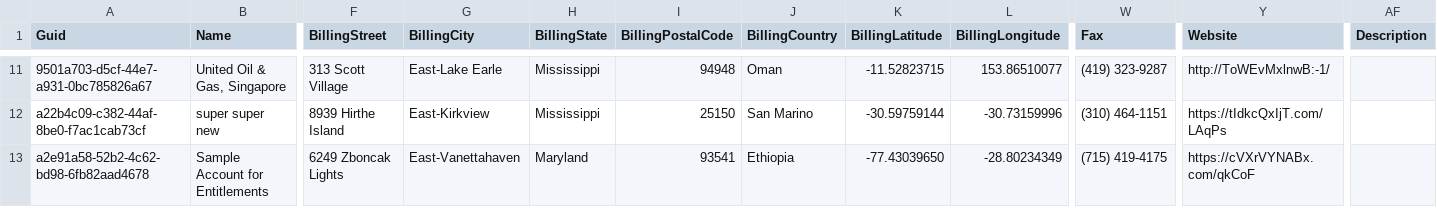
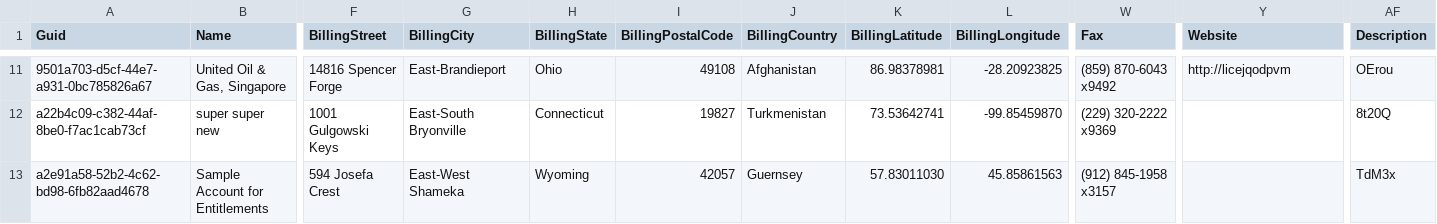
Before and after one commit to agromovsky/agrom_sf_repo, a CSV file: Account.csv, drawn as a sheet; only a part is shown, gaps mark what is left out; the diff covers the shown part only; the diff names each change by its address in the sheet, - before the commit and + after, or states it on an @@ line.

Commit message:
dasdsadsa

```diff
--- a/Account.csv
+++ b/Account.csv
-F11 (BillingStreet): 313 Scott Village
+F11 (BillingStreet): 14816 Spencer Forge
-G11 (BillingCity): East-Lake Earle
+G11 (BillingCity): East-Brandieport
-H11 (BillingState): Mississippi
+H11 (BillingState): Ohio
-I11 (BillingPostalCode): 94948
+I11 (BillingPostalCode): 49108
-J11 (BillingCountry): Oman
+J11 (BillingCountry): Afghanistan
-K11 (BillingLatitude): -11.52823715
+K11 (BillingLatitude): 86.98378981
-L11 (BillingLongitude): 153.86510077
+L11 (BillingLongitude): -28.20923825
-W11 (Fax): (419) 323-9287
+W11 (Fax): (859) 870-6043 x9492
-Y11 (Website): http://ToWEvMxlnwB:-1/
+Y11 (Website): http://licejqodpvm
-AF11 (Description): (empty)
+AF11 (Description): OErou
-F12 (BillingStreet): 8939 Hirthe Island
+F12 (BillingStreet): 1001 Gulgowski Keys
-G12 (BillingCity): East-Kirkview
+G12 (BillingCity): East-South Bryonville
-H12 (BillingState): Mississippi
+H12 (BillingState): Connecticut
-I12 (BillingPostalCode): 25150
+I12 (BillingPostalCode): 19827
-J12 (BillingCountry): San Marino
+J12 (BillingCountry): Turkmenistan
-K12 (BillingLatitude): -30.59759144
+K12 (BillingLatitude): 73.53642741
-L12 (BillingLongitude): -30.73159996
+L12 (BillingLongitude): -99.85459870
-W12 (Fax): (310) 464-1151
+W12 (Fax): (229) 320-2222 x9369
-Y12 (Website): https://tIdkcQxIjT.com/LAqPs
+Y12 (Website): (empty)
-AF12 (Description): (empty)
+AF12 (Description): 8t20Q
-F13 (BillingStreet): 6249 Zboncak Lights
+F13 (BillingStreet): 594 Josefa Crest
-G13 (BillingCity): East-Vanettahaven
+G13 (BillingCity): East-West Shameka
-H13 (BillingState): Maryland
+H13 (BillingState): Wyoming
-I13 (BillingPostalCode): 93541
+I13 (BillingPostalCode): 42057
-J13 (BillingCountry): Ethiopia
+J13 (BillingCountry): Guernsey
-K13 (BillingLatitude): -77.43039650
+K13 (BillingLatitude): 57.83011030
-L13 (BillingLongitude): -28.80234349
+L13 (BillingLongitude): 45.85861563
-W13 (Fax): (715) 419-4175
+W13 (Fax): (912) 845-1958 x3157
-Y13 (Website): https://cVXrVYNABx.com/qkCoF
+Y13 (Website): (empty)
-AF13 (Description): (empty)
+AF13 (Description): TdM3x
```
Also changed, not shown: 170 edited cells elsewhere in this file.
